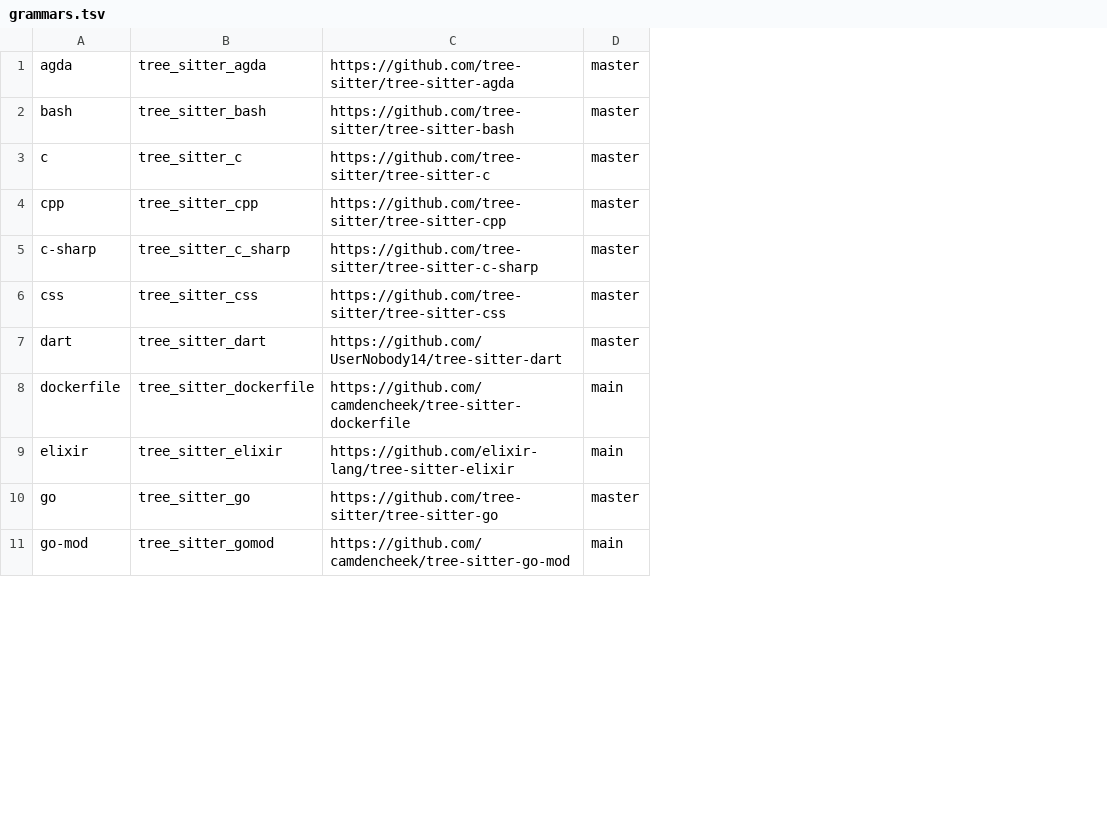
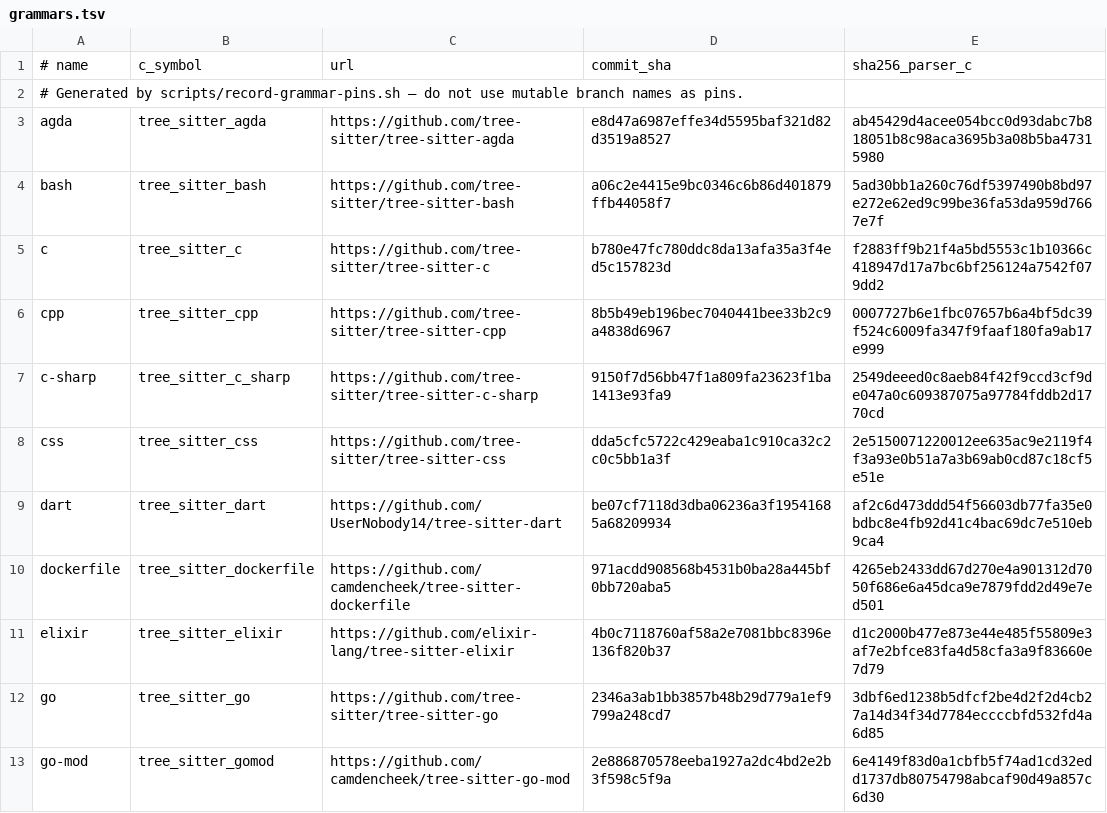
Before and after one commit to ZegJoker/CodeEditorView, a TSV file: scripts/grammars.tsv, drawn as a sheet; only a part is shown; removed rows and columns are numbered as before the commit, all else as after; the diff names each change by its address in the sheet, - before the commit and + after, or states it on an @@ line.

Commit message:
build(grammars): pin tree-sitter grammars to immutable commits
Replace mutable branch pins with full commit SHAs and parser checksums,
and teach update-grammars to checkout by SHA and copy sibling headers.

```diff
--- a/scripts/grammars.tsv
+++ b/scripts/grammars.tsv
-column D, rows 1-11: master | master | master | master | master | master | master | main | main | master | main
+column D, rows 3-13: e8d47a6987effe34d5595baf321d82d3519a8527 | a06c2e4415e9bc0346c6b86d401879ffb44058f7 | b780e47fc780ddc8da13afa35a3f4ed5c157823d | 8b5b49eb196bec7040441bee33b2c9a4838d6967 | 9150f7d56bb47f1a809fa23623f1ba1413e93fa9 | dda5cfc5722c429eaba1c910ca32c2c0c5bb1a3f | be07cf7118d3dba06236a3f19541685a68209934 | 971acdd908568b4531b0ba28a445bf0bb720aba5 | 4b0c7118760af58a2e7081bbc8396e136f820b37 | 2346a3ab1bb3857b48b29d779a1ef9799a248cd7 | 2e886870578eeba1927a2dc4bd2e2b3f598c5f9a
+column E, rows 3-13: ab45429d4acee054bcc0d93dabc7b818051b8c98aca3695b3a08b5ba47315980 | 5ad30bb1a260c76df5397490b8bd97e272e62ed9c99be36fa53da959d7667e7f | f2883ff9b21f4a5bd5553c1b10366c418947d17a7bc6bf256124a7542f079dd2 | 0007727b6e1fbc07657b6a4bf5dc39f524c6009fa347f9faaf180fa9ab17e999 | 2549deeed0c8aeb84f42f9ccd3cf9de047a0c609387075a97784fddb2d1770cd | 2e5150071220012ee635ac9e2119f4f3a93e0b51a7a3b69ab0cd87c18cf5e51e | af2c6d473ddd54f56603db77fa35e0bdbc8e4fb92d41c4bac69dc7e510eb9ca4 | 4265eb2433dd67d270e4a901312d7050f686e6a45dca9e7879fdd2d49e7ed501 | d1c2000b477e873e44e485f55809e3af7e2bfce83fa4d58cfa3a9f83660e7d79 | 3dbf6ed1238b5dfcf2be4d2f2d4cb27a14d34f34d7784eccccbfd532fd4a6d85 | 6e4149f83d0a1cbfb5f74ad1cd32edd1737db80754798abcaf90d49a857c6d30
+row 1: # name | c_symbol | url | commit_sha | sha256_parser_c
+row 2: # Generated by scripts/record-grammar-pins.sh — do not use mutable branch names as pins.
```
Also changed, not shown: 3 other files.
